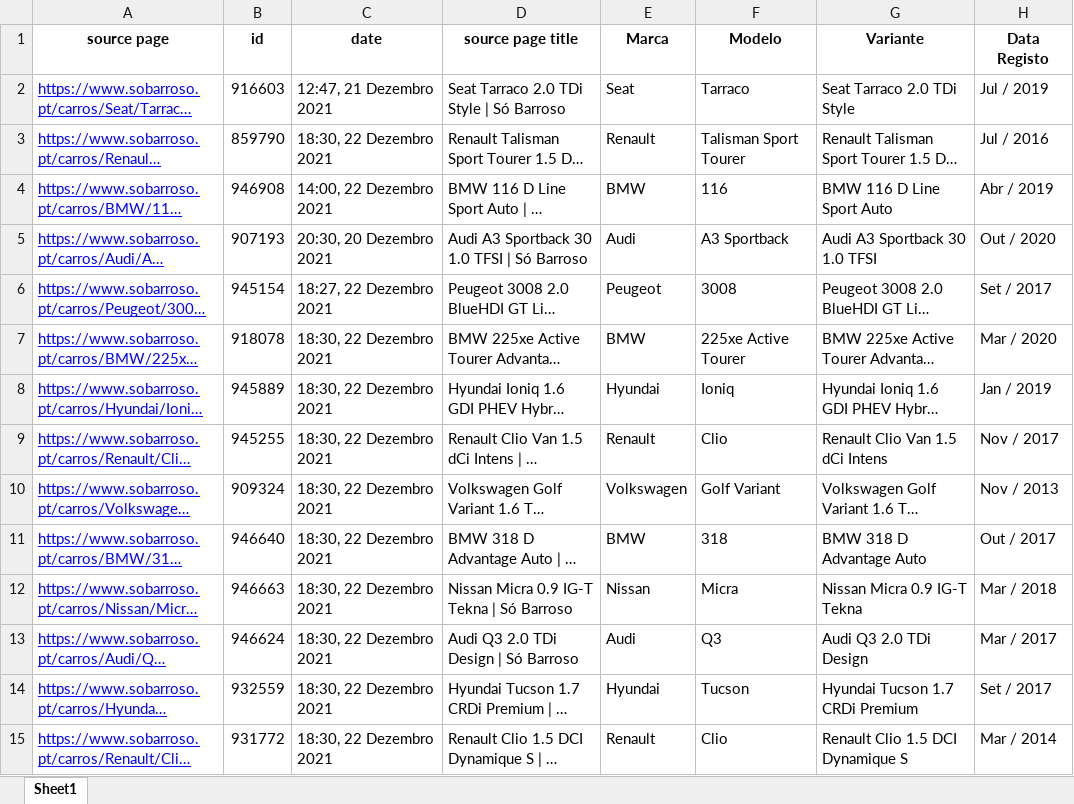
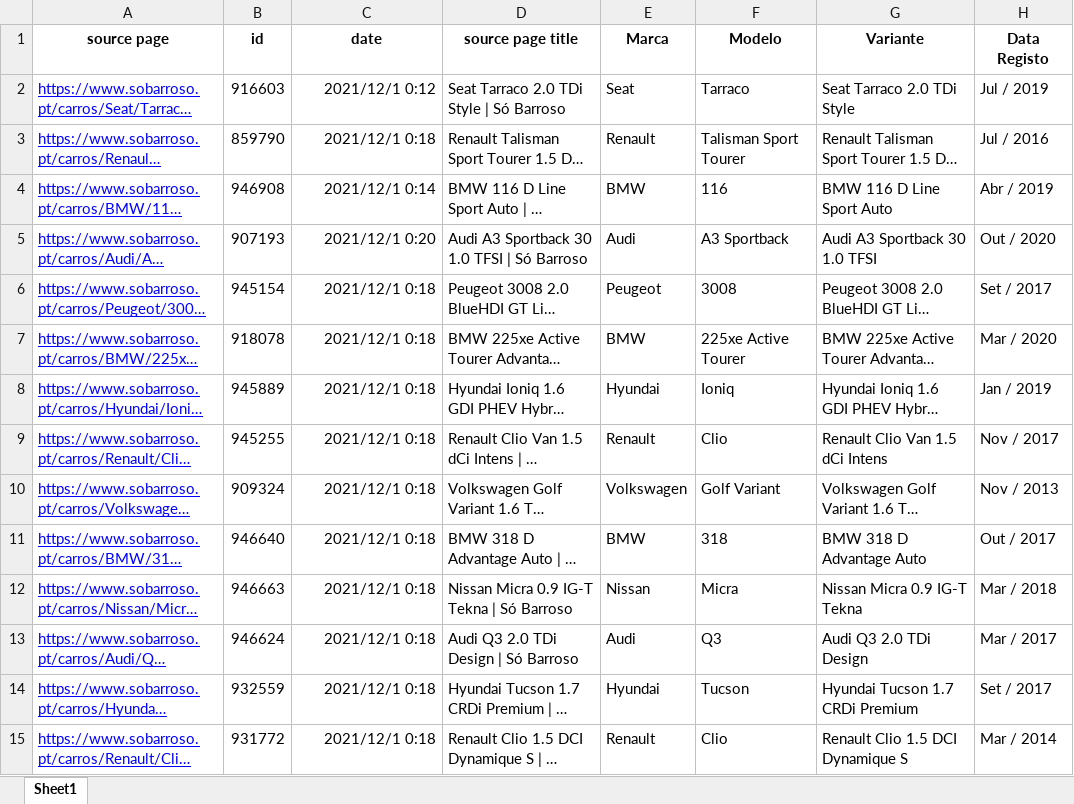
Before and after one commit to DanielCastro1021/car-deals-etl, an Excel workbook: datasets/excel-datasets/dataset-car-deals.xlsx, sheet Sheet1, drawn as a sheet; only a part is shown; long unchanged cells end in …; values as stored, in another font and other column widths than the file's, no borders; the diff covers the shown part only; the diff names each change by its address in the sheet, - before the commit and + after, or states it on an @@ line.

Commit message:
Updated Datasets

```diff
--- a/datasets/excel-datasets/dataset-car-deals.xlsx (sheet Sheet1)
+++ b/datasets/excel-datasets/dataset-car-deals.xlsx (sheet Sheet1)
-C2 (date): 12:47, 21 Dezembro 2021
+C2 (date): 2021/12/1 0:12
-C3 (date): 18:30, 22 Dezembro 2021
+C3 (date): 2021/12/1 0:18
-C4 (date): 14:00, 22 Dezembro 2021
+C4 (date): 2021/12/1 0:14
-C5 (date): 20:30, 20 Dezembro 2021
+C5 (date): 2021/12/1 0:20
-C6 (date): 18:27, 22 Dezembro 2021
+C6 (date): 2021/12/1 0:18
-C7:C15 (date): 18:30, 22 Dezembro 2021
+C7:C15 (date): 2021/12/1 0:18
```
Also changed, not shown: 67 edited cells elsewhere in this sheet, 1 other file.
